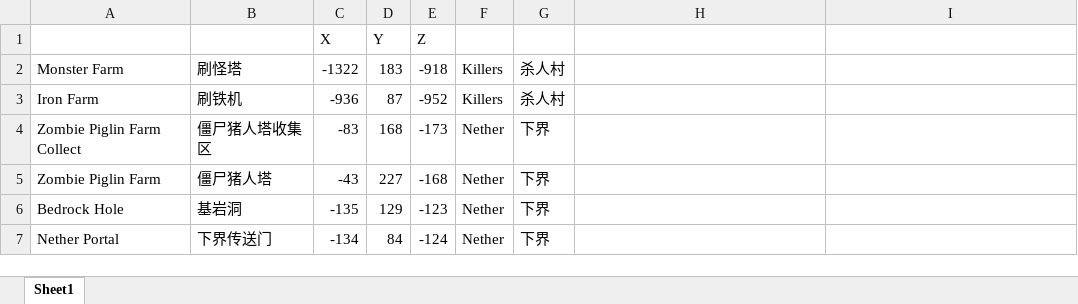
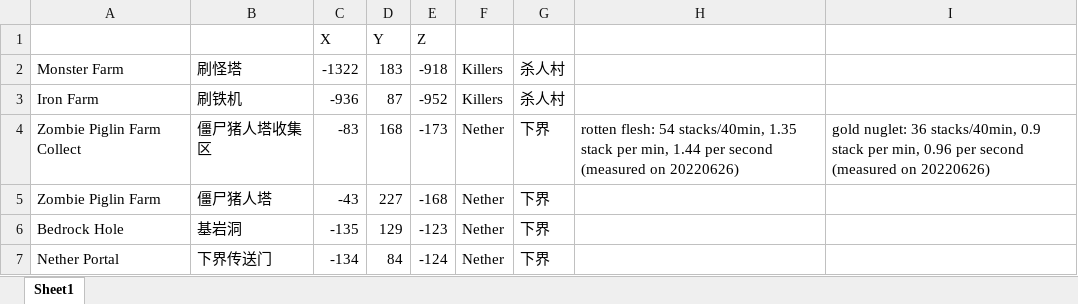
Before and after one commit to miniGU2021/www.gugugu.xyz, an Excel workbook: coordinates.xlsx, sheet Sheet1, drawn as a sheet; values as stored, in another font and other column widths than the file's, no borders; the diff names each change by its address in the sheet, - before the commit and + after, or states it on an @@ line.

```diff
--- a/coordinates.xlsx (sheet Sheet1)
+++ b/coordinates.xlsx (sheet Sheet1)
-H4: (empty)
+H4: rotten flesh: 54 stacks/40min, 1.35 stack per min, 1.44 per second (measured on 20220626)
-I4: (empty)
+I4: gold nuglet: 36 stacks/40min, 0.9 stack per min, 0.96 per second (measured on 20220626)
```
Also changed, not shown: contributes.xlsx, 2 other files.
